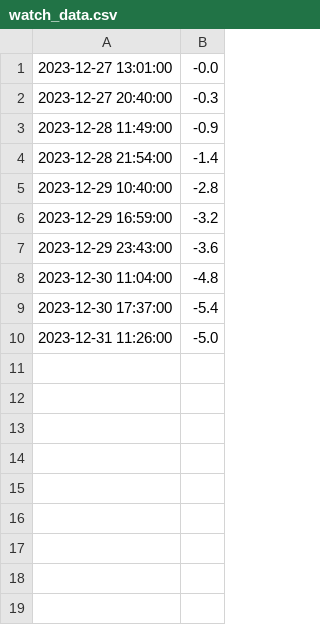
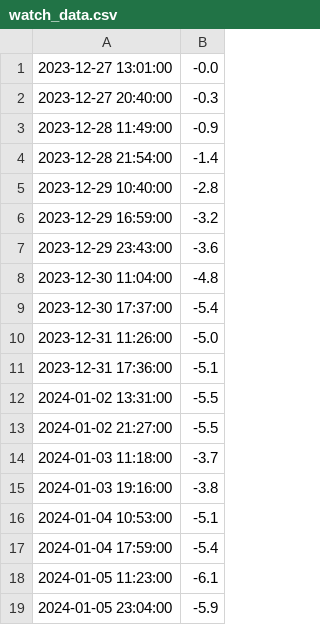
Before and after one commit to BlueNeptune11/watch_tracker, a CSV file: watch_data.csv, drawn as a sheet; the diff names each change by its address in the sheet, - before the commit and + after, or states it on an @@ line.

Commit message:
more data

```diff
--- a/watch_data.csv
+++ b/watch_data.csv
+row 11: 2023-12-31 17:36:00 | -5.1
+row 12: 2024-01-02 13:31:00 | -5.5
+row 13: 2024-01-02 21:27:00 | -5.5
+row 14: 2024-01-03 11:18:00 | -3.7
+row 15: 2024-01-03 19:16:00 | -3.8
+row 16: 2024-01-04 10:53:00 | -5.1
+row 17: 2024-01-04 17:59:00 | -5.4
+row 18: 2024-01-05 11:23:00 | -6.1
+row 19: 2024-01-05 23:04:00 | -5.9
```
